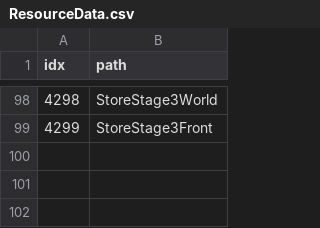
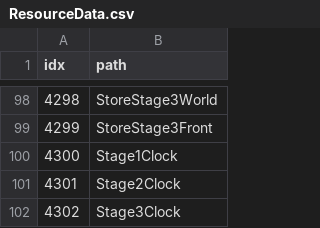
Before and after one commit to AripyKSU/Cashier, a CSV file: Assets/Datas/ResourceData.csv, drawn as a sheet; only a part is shown, gaps mark what is left out; the diff names each change by its address in the sheet, - before the commit and + after, or states it on an @@ line.

```diff
--- a/Assets/Datas/ResourceData.csv
+++ b/Assets/Datas/ResourceData.csv
+row 100: 4300 | Stage1Clock
+row 101: 4301 | Stage2Clock
+row 102: 4302 | Stage3Clock
```
Also changed, not shown: doc/data/DYSTOPIA_RESOURCE_MAP.csv, doc/data/IMAGE_RESOURCE_REGISTRATION.csv, 54 other files.
